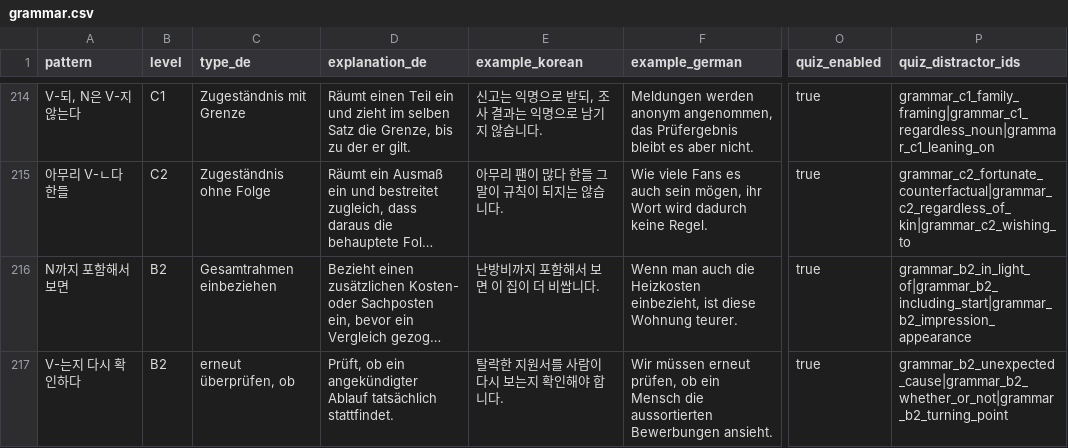
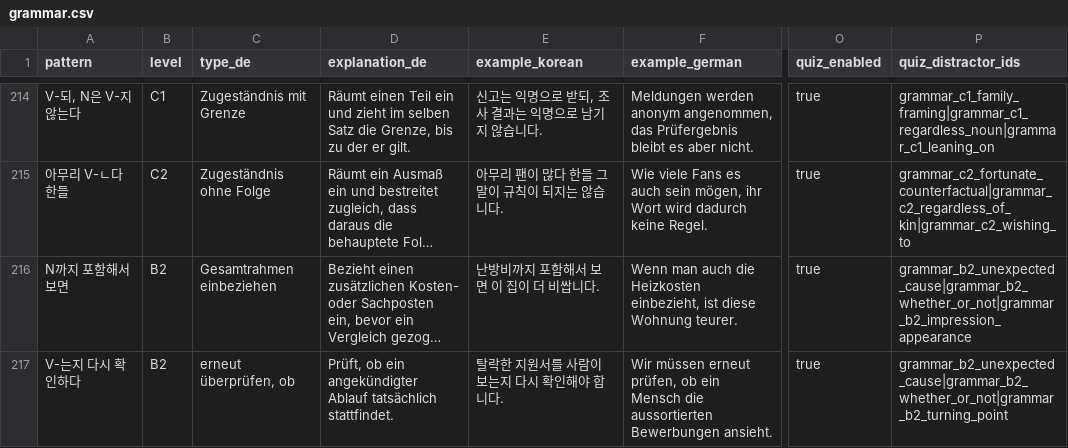
Before and after one commit to Sujin-Arin-DataWorld/ko_lernen_app, a CSV file: assets/data/grammar.csv, drawn as a sheet; only a part is shown, gaps mark what is left out; long unchanged cells end in …; the diff covers the shown part only; the diff names each change by its address in the sheet, - before the commit and + after, or states it on an @@ line.

```diff
--- a/assets/data/grammar.csv
+++ b/assets/data/grammar.csv
-P216 (quiz_distractor_ids): grammar_b2_in_light_of|grammar_b2_including_start|grammar_b2_impression_appearance
+P216 (quiz_distractor_ids): grammar_b2_unexpected_cause|grammar_b2_whether_or_not|grammar_b2_impression_appearance
-E217 (example_korean): 탈락한 지원서를 사람이 다시 보는지 확인해야 합니다.
+E217 (example_korean): 탈락한 지원서를 사람이 보는지 다시 확인해야 합니다.
```
Also changed, not shown: 7 edited cells elsewhere in this file, 14 other files.
